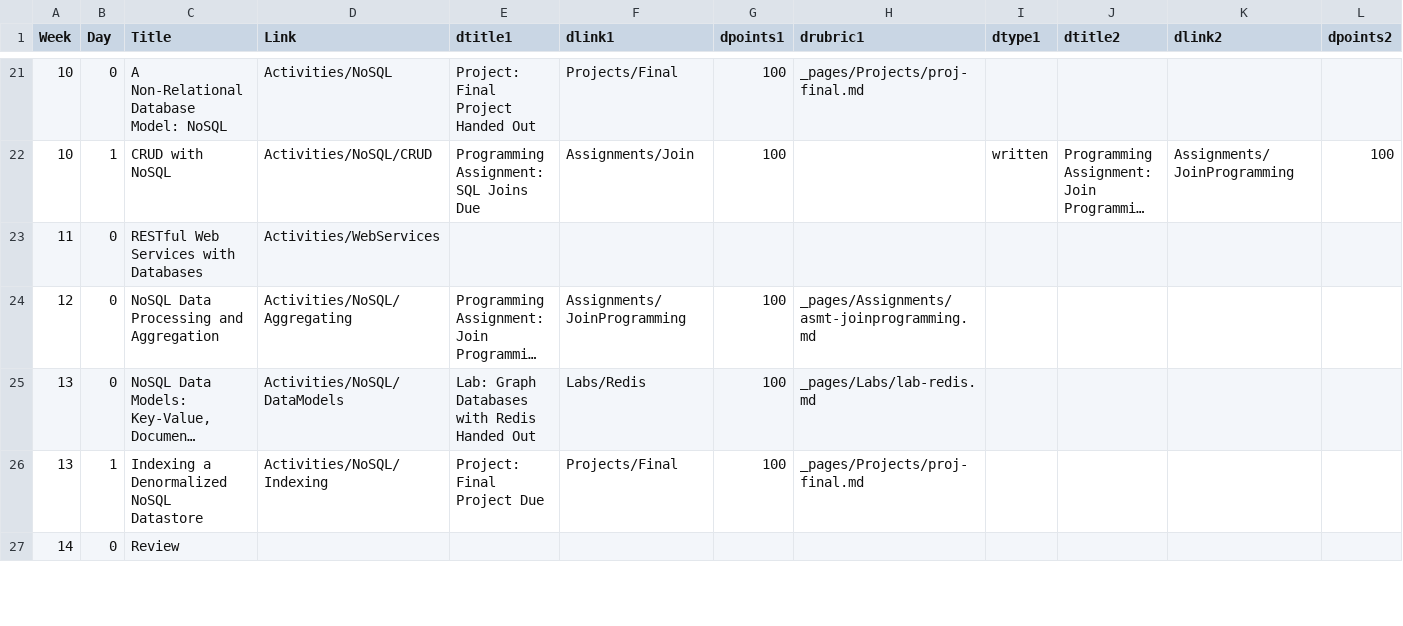
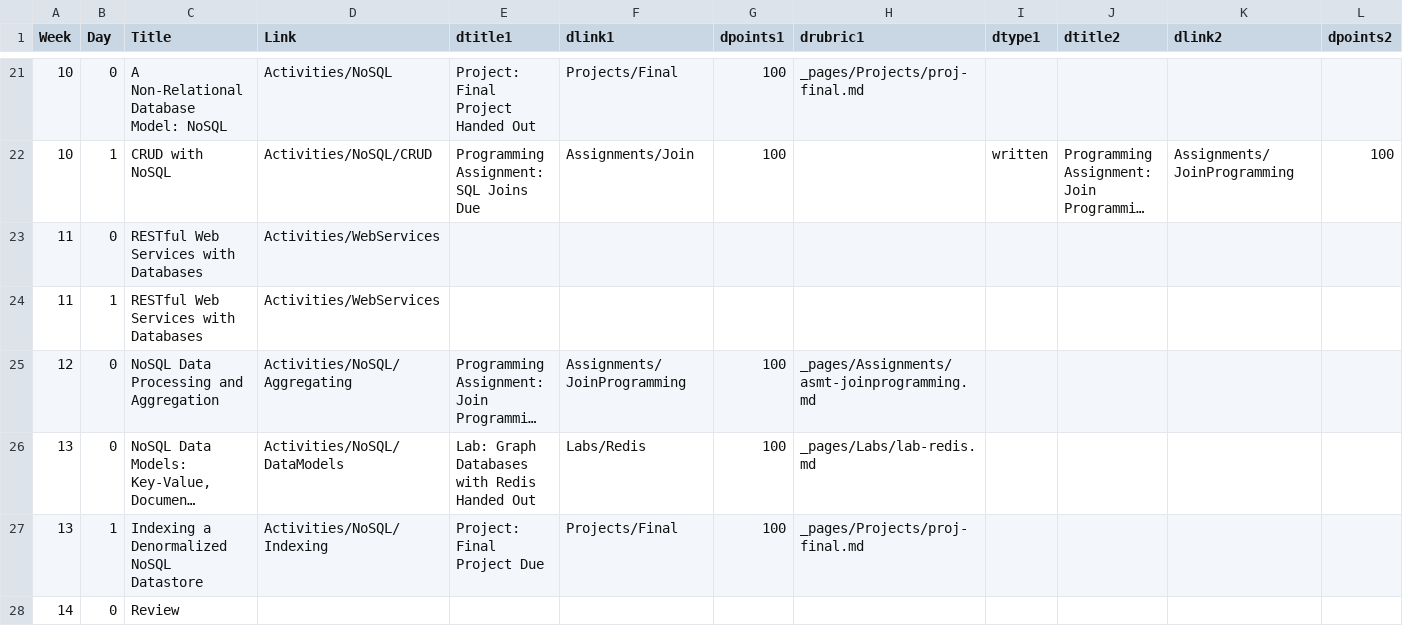
Before and after one commit to BillJr99/Ursinus-CS377, a CSV file: _pages/CS377.csv, drawn as a sheet; only a part is shown, gaps mark what is left out; long unchanged cells end in …; rows hold the shown columns only; the diff names each change by its address in the sheet, - before the commit and + after, or states it on an @@ line.

Commit message:
Missing days

```diff
--- a/_pages/CS377.csv
+++ b/_pages/CS377.csv
+row 24: 11 | 1 | RESTful Web Services with Databases | Activities/WebServices
```
